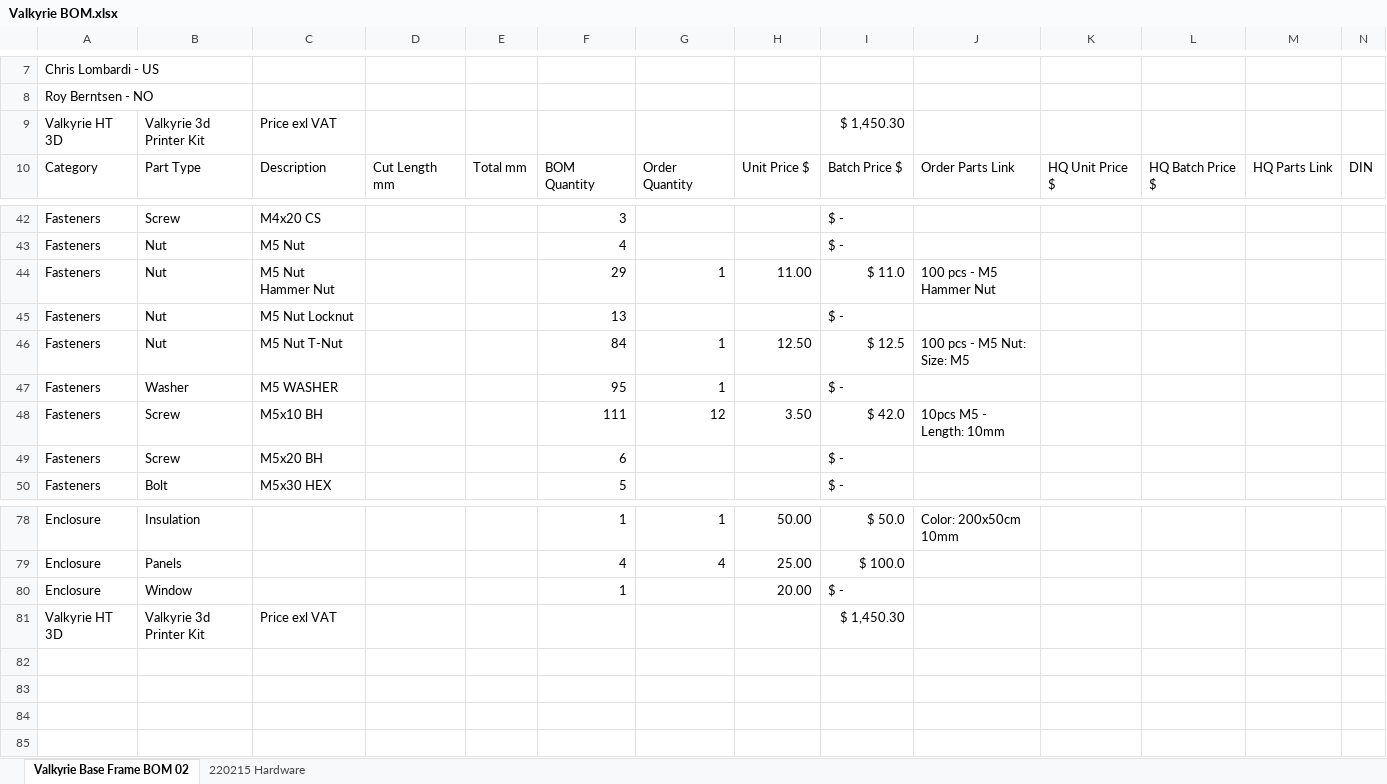
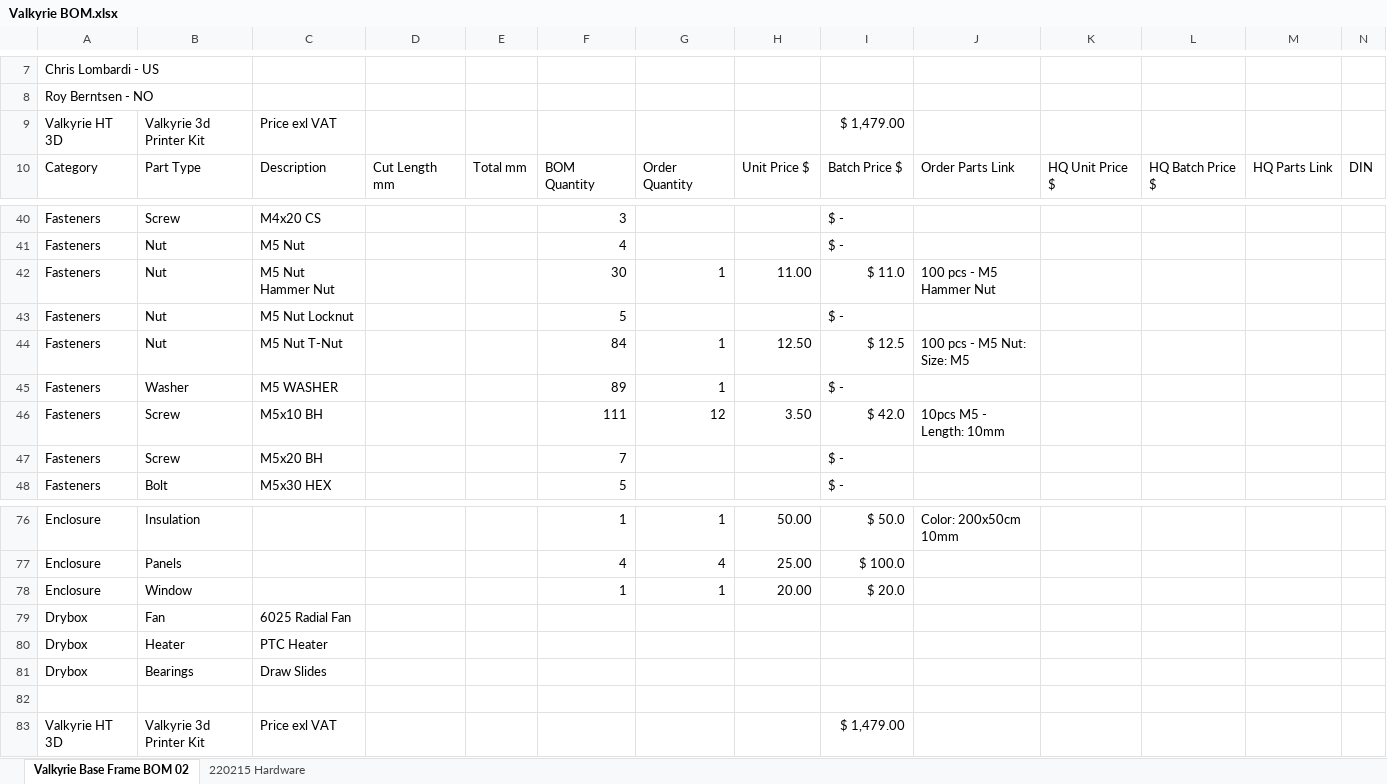
Before and after one commit to RoyBerntsenDesign/Project-Valkyrie, an Excel workbook: Document Library/Bill Of Materials/Valkyrie BOM.xlsx, sheet Valkyrie Base Frame BOM 02, drawn as a sheet; only a part is shown, gaps mark what is left out; values as stored, in another font and other column widths than the file's, no cell formats; charts and pictures not drawn; addresses are those after the commit; rows hold the shown columns only; the diff covers the shown part only; the diff names each change by its address in the sheet, - before the commit and + after, or states it on an @@ line.

```diff
--- a/Document Library/Bill Of Materials/Valkyrie BOM.xlsx (sheet Valkyrie Base Frame BOM 02)
+++ b/Document Library/Bill Of Materials/Valkyrie BOM.xlsx (sheet Valkyrie Base Frame BOM 02)
-I9: $ 1,450.30
+I9: $ 1,479.00
-F42: 29
+F42: 30
-F43: 13
+F43: 5
-F45: 95
+F45: 89
-F47: 6
+F47: 7
-G78: (empty)
+G78: 1
-I78: $ -
+I78: $ 20.0
+row 79: Drybox | Fan | 6025 Radial Fan
+row 80: Drybox | Heater | PTC Heater
+row 81: Drybox | Bearings | Draw Slides
+row 82: (empty)
-I83: $ 1,450.30
+I83: $ 1,479.00
```
Also changed, not shown: 5 added rows, 7 removed rows, 1 moved row and 6 edited cells elsewhere in this sheet, cell formats, formulas that keep their value, charts or pictures, 11 other files.
